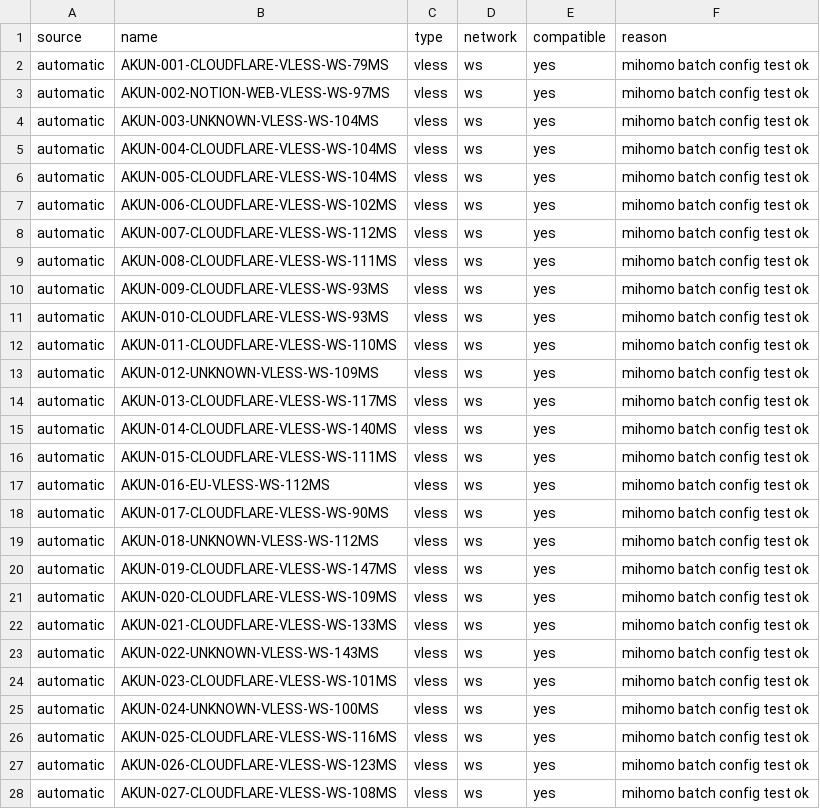
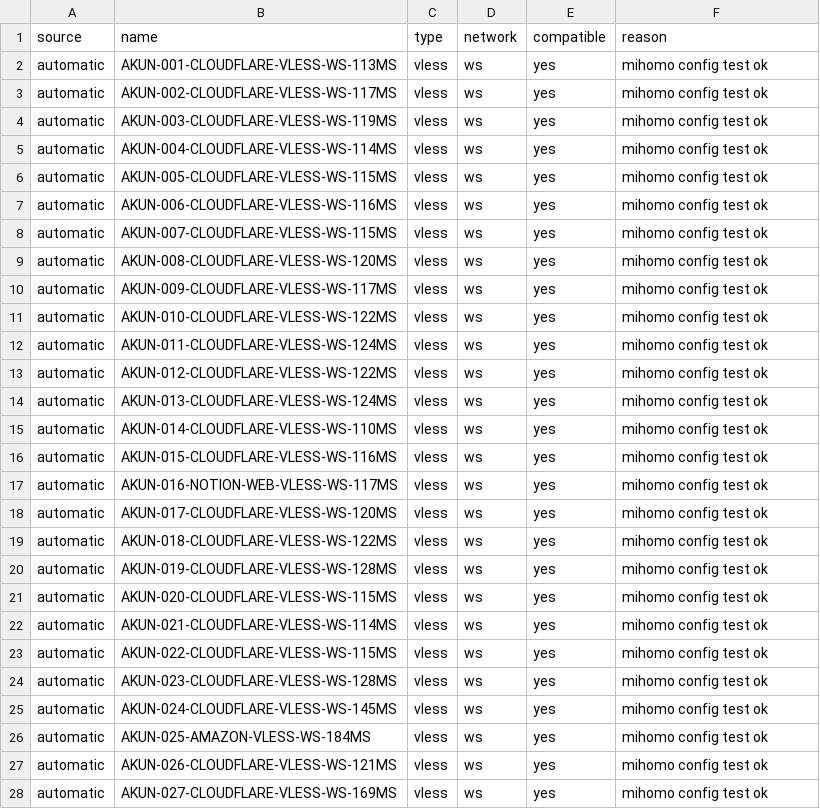
Before and after one commit to adiorany3/AkunYaml, a CSV file: openclash_compat_report.csv, drawn as a sheet; only a part is shown; the diff covers the shown part only.

```diff
--- a/openclash_compat_report.csv
+++ b/openclash_compat_report.csv
@@ -1,28 +1,28 @@
 source,name,type,network,compatible,reason
-automatic,AKUN-001-CLOUDFLARE-VLESS-WS-79MS,vless,ws,yes,mihomo batch config test ok
-automatic,AKUN-002-NOTION-WEB-VLESS-WS-97MS,vless,ws,yes,mihomo batch config test ok
-automatic,AKUN-003-UNKNOWN-VLESS-WS-104MS,vless,ws,yes,mihomo batch config test ok
-automatic,AKUN-004-CLOUDFLARE-VLESS-WS-104MS,vless,ws,yes,mihomo batch config test ok
-automatic,AKUN-005-CLOUDFLARE-VLESS-WS-104MS,vless,ws,yes,mihomo batch config test ok
-automatic,AKUN-006-CLOUDFLARE-VLESS-WS-102MS,vless,ws,yes,mihomo batch config test ok
-automatic,AKUN-007-CLOUDFLARE-VLESS-WS-112MS,vless,ws,yes,mihomo batch config test ok
-automatic,AKUN-008-CLOUDFLARE-VLESS-WS-111MS,vless,ws,yes,mihomo batch config test ok
-automatic,AKUN-009-CLOUDFLARE-VLESS-WS-93MS,vless,ws,yes,mihomo batch config test ok
-automatic,AKUN-010-CLOUDFLARE-VLESS-WS-93MS,vless,ws,yes,mihomo batch config test ok
-automatic,AKUN-011-CLOUDFLARE-VLESS-WS-110MS,vless,ws,yes,mihomo batch config test ok
-automatic,AKUN-012-UNKNOWN-VLESS-WS-109MS,vless,ws,yes,mihomo batch config test ok
-automatic,AKUN-013-CLOUDFLARE-VLESS-WS-117MS,vless,ws,yes,mihomo batch config test ok
-automatic,AKUN-014-CLOUDFLARE-VLESS-WS-140MS,vless,ws,yes,mihomo batch config test ok
-automatic,AKUN-015-CLOUDFLARE-VLESS-WS-111MS,vless,ws,yes,mihomo batch config test ok
-automatic,AKUN-016-EU-VLESS-WS-112MS,vless,ws,yes,mihomo batch config test ok
-automatic,AKUN-017-CLOUDFLARE-VLESS-WS-90MS,vless,ws,yes,mihomo batch config test ok
-automatic,AKUN-018-UNKNOWN-VLESS-WS-112MS,vless,ws,yes,mihomo batch config test ok
-automatic,AKUN-019-CLOUDFLARE-VLESS-WS-147MS,vless,ws,yes,mihomo batch config test ok
-automatic,AKUN-020-CLOUDFLARE-VLESS-WS-109MS,vless,ws,yes,mihomo batch config test ok
-automatic,AKUN-021-CLOUDFLARE-VLESS-WS-133MS,vless,ws,yes,mihomo batch config test ok
-automatic,AKUN-022-UNKNOWN-VLESS-WS-143MS,vless,ws,yes,mihomo batch config test ok
-automatic,AKUN-023-CLOUDFLARE-VLESS-WS-101MS,vless,ws,yes,mihomo batch config test ok
-automatic,AKUN-024-UNKNOWN-VLESS-WS-100MS,vless,ws,yes,mihomo batch config test ok
-automatic,AKUN-025-CLOUDFLARE-VLESS-WS-116MS,vless,ws,yes,mihomo batch config test ok
-automatic,AKUN-026-CLOUDFLARE-VLESS-WS-123MS,vless,ws,yes,mihomo batch config test ok
-automatic,AKUN-027-CLOUDFLARE-VLESS-WS-108MS,vless,ws,yes,mihomo batch config test ok
+automatic,AKUN-001-CLOUDFLARE-VLESS-WS-113MS,vless,ws,yes,mihomo config test ok
+automatic,AKUN-002-CLOUDFLARE-VLESS-WS-117MS,vless,ws,yes,mihomo config test ok
+automatic,AKUN-003-CLOUDFLARE-VLESS-WS-119MS,vless,ws,yes,mihomo config test ok
+automatic,AKUN-004-CLOUDFLARE-VLESS-WS-114MS,vless,ws,yes,mihomo config test ok
+automatic,AKUN-005-CLOUDFLARE-VLESS-WS-115MS,vless,ws,yes,mihomo config test ok
+automatic,AKUN-006-CLOUDFLARE-VLESS-WS-116MS,vless,ws,yes,mihomo config test ok
+automatic,AKUN-007-CLOUDFLARE-VLESS-WS-115MS,vless,ws,yes,mihomo config test ok
+automatic,AKUN-008-CLOUDFLARE-VLESS-WS-120MS,vless,ws,yes,mihomo config test ok
+automatic,AKUN-009-CLOUDFLARE-VLESS-WS-117MS,vless,ws,yes,mihomo config test ok
+automatic,AKUN-010-CLOUDFLARE-VLESS-WS-122MS,vless,ws,yes,mihomo config test ok
+automatic,AKUN-011-CLOUDFLARE-VLESS-WS-124MS,vless,ws,yes,mihomo config test ok
+automatic,AKUN-012-CLOUDFLARE-VLESS-WS-122MS,vless,ws,yes,mihomo config test ok
+automatic,AKUN-013-CLOUDFLARE-VLESS-WS-124MS,vless,ws,yes,mihomo config test ok
+automatic,AKUN-014-CLOUDFLARE-VLESS-WS-110MS,vless,ws,yes,mihomo config test ok
+automatic,AKUN-015-CLOUDFLARE-VLESS-WS-116MS,vless,ws,yes,mihomo config test ok
+automatic,AKUN-016-NOTION-WEB-VLESS-WS-117MS,vless,ws,yes,mihomo config test ok
+automatic,AKUN-017-CLOUDFLARE-VLESS-WS-120MS,vless,ws,yes,mihomo config test ok
+automatic,AKUN-018-CLOUDFLARE-VLESS-WS-122MS,vless,ws,yes,mihomo config test ok
+automatic,AKUN-019-CLOUDFLARE-VLESS-WS-128MS,vless,ws,yes,mihomo config test ok
+automatic,AKUN-020-CLOUDFLARE-VLESS-WS-115MS,vless,ws,yes,mihomo config test ok
+automatic,AKUN-021-CLOUDFLARE-VLESS-WS-114MS,vless,ws,yes,mihomo config test ok
+automatic,AKUN-022-CLOUDFLARE-VLESS-WS-115MS,vless,ws,yes,mihomo config test ok
+automatic,AKUN-023-CLOUDFLARE-VLESS-WS-128MS,vless,ws,yes,mihomo config test ok
+automatic,AKUN-024-CLOUDFLARE-VLESS-WS-145MS,vless,ws,yes,mihomo config test ok
+automatic,AKUN-025-AMAZON-VLESS-WS-184MS,vless,ws,yes,mihomo config test ok
+automatic,AKUN-026-CLOUDFLARE-VLESS-WS-121MS,vless,ws,yes,mihomo config test ok
+automatic,AKUN-027-CLOUDFLARE-VLESS-WS-169MS,vless,ws,yes,mihomo config test ok
```
Also changed, not shown: 70 edited cells elsewhere in this file, urltest_report.csv, 21 other files.
